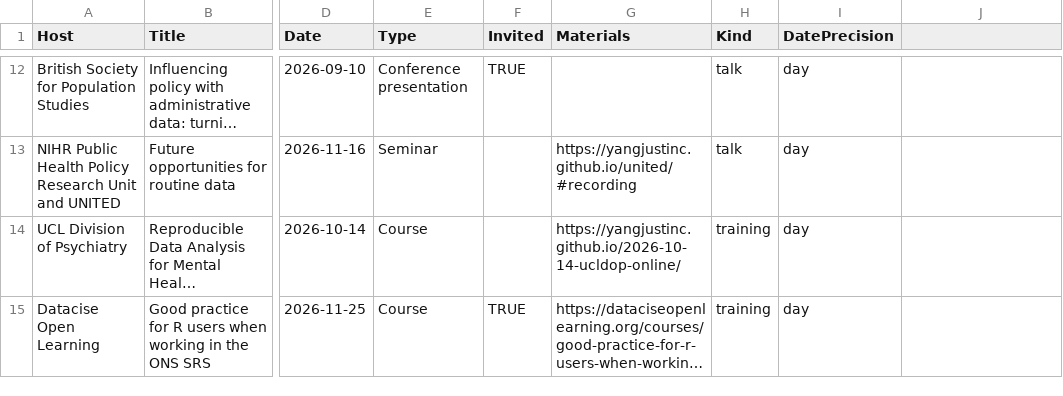
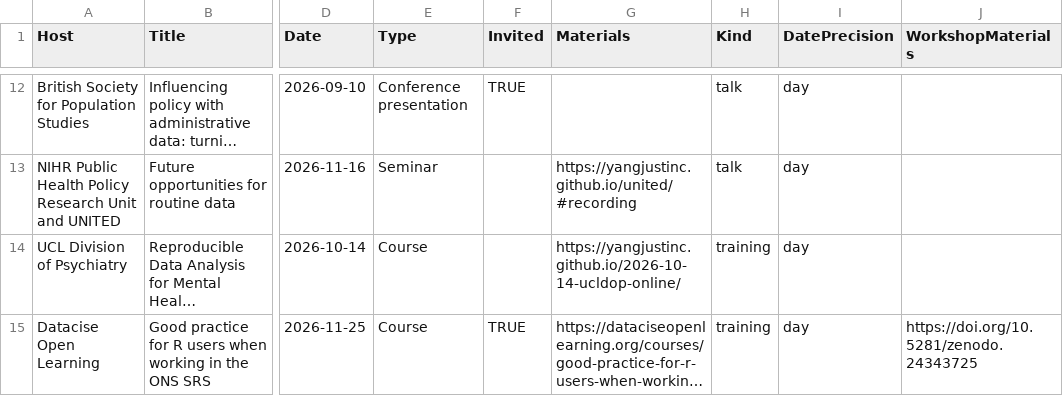
Before and after one commit to yangjustinc/yangjustinc-blogdown, a CSV file: data/site/talks.csv, drawn as a sheet; only a part is shown, gaps mark what is left out; long unchanged cells end in …; the diff names each change by its address in the sheet, - before the commit and + after, or states it on an @@ line.

Commit message:
Refresh Talks and link policy evidence

```diff
--- a/data/site/talks.csv
+++ b/data/site/talks.csv
-J1: (empty)
+J1: WorkshopMaterials
-J15 (WorkshopMaterials): (empty)
+J15 (WorkshopMaterials): https://doi.org/10.5281/zenodo.24343725
```
Also changed, not shown: 5 other files.
